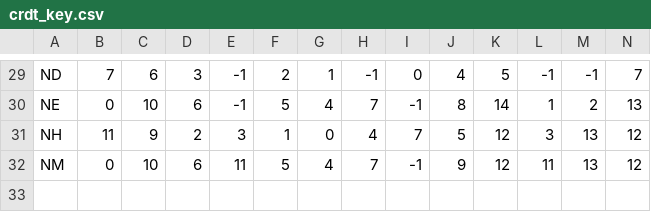
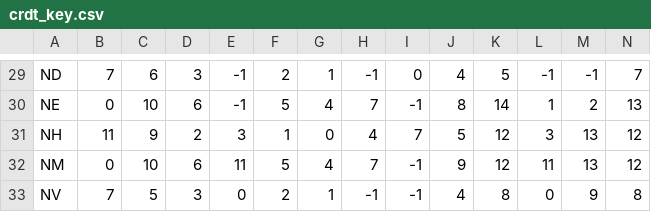
Before and after one commit to pkelly-ca/crdt_colab, a CSV file: crdt_key.csv, drawn as a sheet; only a part is shown, gaps mark what is left out; rows hold the shown columns only; the diff names each change by its address in the sheet, - before the commit and + after, or states it on an @@ line.

```diff
--- a/crdt_key.csv
+++ b/crdt_key.csv
+row 33: NV | 7 | 5 | 3 | 0 | 2 | 1 | -1 | -1 | 4 | 8 | 0 | 9 | 8
```
Also changed, not shown: 1 other file.
